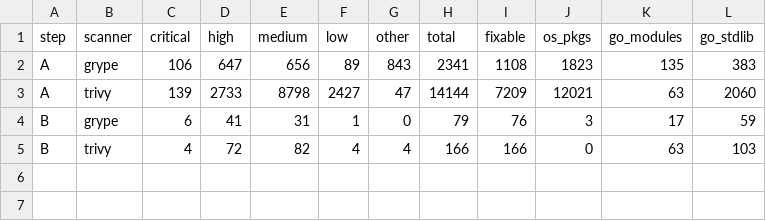
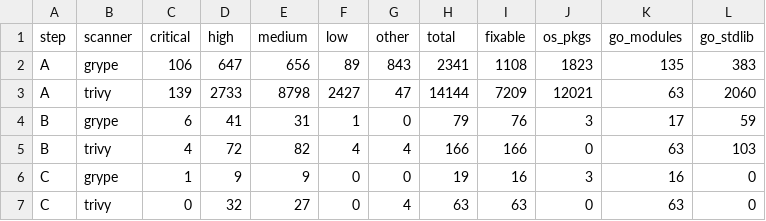
Before and after one commit to ttorre1904/chainguard-challenge-solution, a CSV file: evidence/ladder.csv, drawn as a sheet.

Commit message:
Step C: update Go toolchain in builder

```diff
--- a/evidence/ladder.csv
+++ b/evidence/ladder.csv
@@ -5 +5,3 @@ B,grype,6,41,31,1,0,79,76,3,17,59
 B,trivy,4,72,82,4,4,166,166,0,63,103
+C,grype,1,9,9,0,0,19,16,3,16,0
+C,trivy,0,32,27,0,4,63,63,0,63,0
```
Also changed, not shown: 15 other files.
